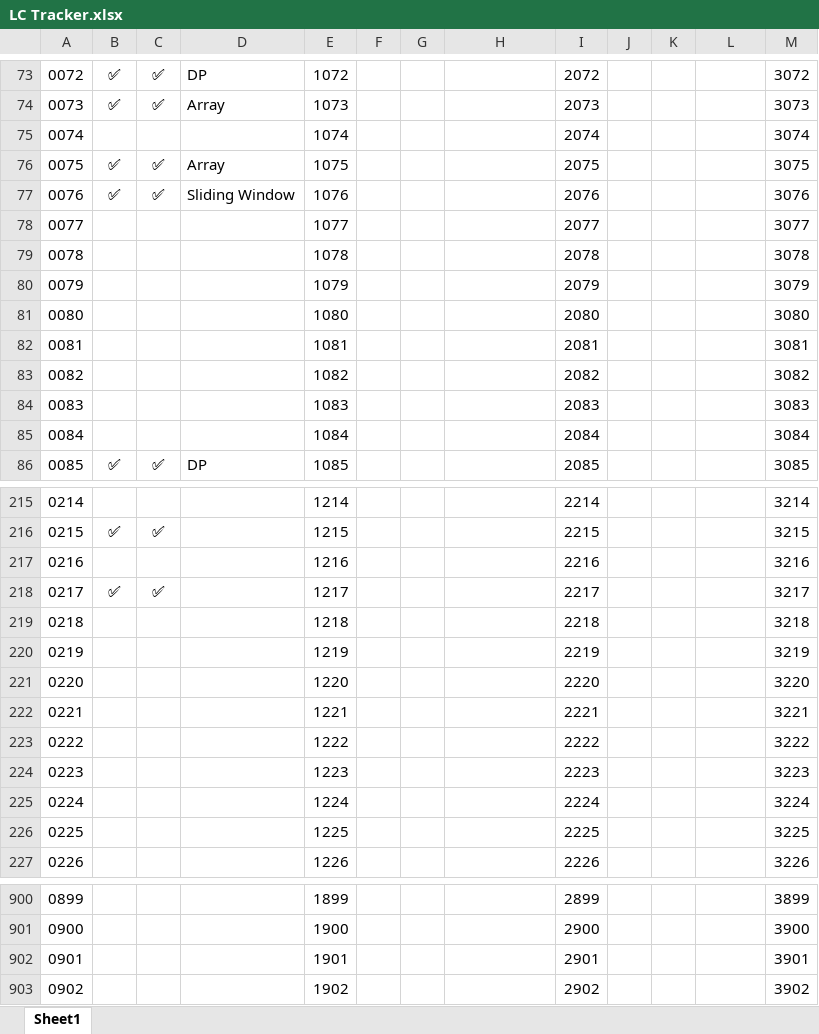
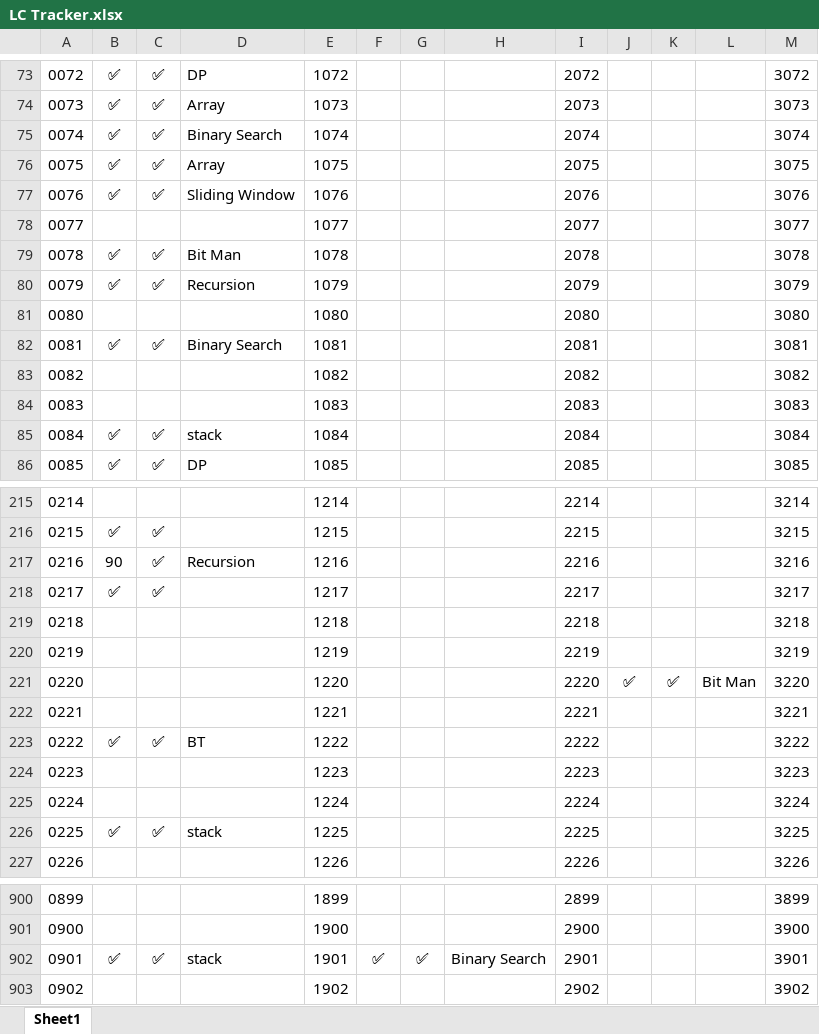
Before and after one commit to shikhar-mutta/Leetcode-Practice, an Excel workbook: LC Tracker.xlsx, sheet Sheet1, drawn as a sheet; only a part is shown, gaps mark what is left out; values as stored, in another font and other column widths than the file's, no borders; the diff covers the shown part only; the diff names each change by its address in the sheet, - before the commit and + after, or states it on an @@ line.

```diff
--- a/LC Tracker.xlsx (sheet Sheet1)
+++ b/LC Tracker.xlsx (sheet Sheet1)
-B75: (empty)
+B75: ✅
-C75: (empty)
+C75: ✅
-D75: (empty)
+D75: Binary Search
-B79:B80: (empty)
+B79:B80: ✅
-C79:C80: (empty)
+C79:C80: ✅
-D79: (empty)
+D79: Bit Man
-D80: (empty)
+D80: Recursion
-B82: (empty)
+B82: ✅
-C82: (empty)
+C82: ✅
-D82: (empty)
+D82: Binary Search
-B85: (empty)
+B85: ✅
-C85: (empty)
+C85: ✅
-D85: (empty)
+D85: stack
-B217: (empty)
+B217: 90
-C217: (empty)
+C217: ✅
-D217: (empty)
+D217: Recursion
-J221: (empty)
+J221: ✅
-K221: (empty)
+K221: ✅
-L221: (empty)
+L221: Bit Man
-B223: (empty)
+B223: ✅
-C223: (empty)
+C223: ✅
-D223: (empty)
+D223: BT
-B226: (empty)
+B226: ✅
-C226: (empty)
+C226: ✅
-D226: (empty)
+D226: stack
-B902: (empty)
+B902: ✅
-C902: (empty)
+C902: ✅
-D902: (empty)
+D902: stack
-F902: (empty)
+F902: ✅
-G902: (empty)
+G902: ✅
-H902: (empty)
+H902: Binary Search
```
Also changed, not shown: 200 edited cells elsewhere in this sheet, 9 other files.
